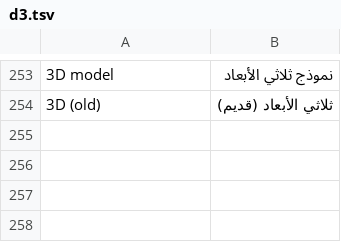
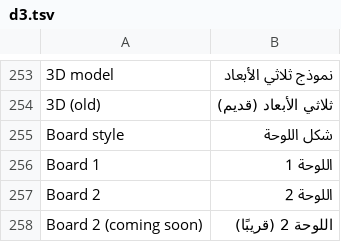
Before and after one commit to Pix3lFly/dice-cards, a TSV file: dev/arabic/d3.tsv, drawn as a sheet; only a part is shown, gaps mark what is left out; the diff names each change by its address in the sheet, - before the commit and + after, or states it on an @@ line.

```diff
--- a/dev/arabic/d3.tsv
+++ b/dev/arabic/d3.tsv
+row 255: Board style | شكل اللوحة
+row 256: Board 1 | اللوحة 1
+row 257: Board 2 | اللوحة 2
+row 258: Board 2 (coming soon) | اللوحة 2 (قريبًا)
```
Also changed, not shown: 4 other files.
